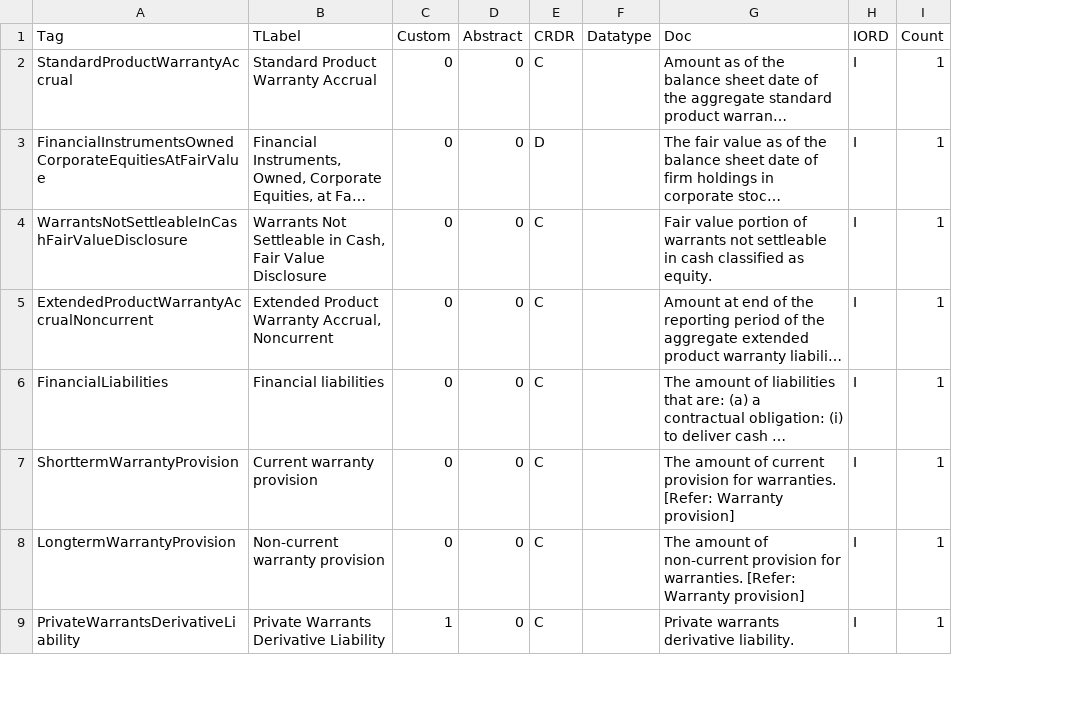
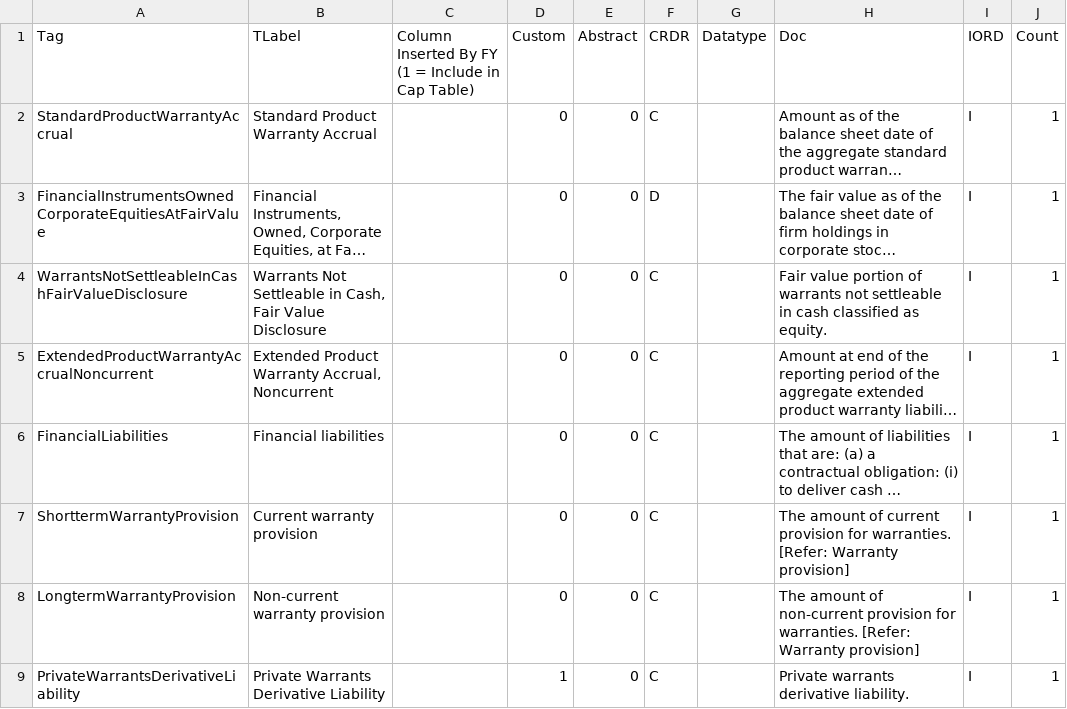
Before and after one commit to franklinyin1/investment-analyzer, a CSV file: csv/warrant-tags.csv, drawn as a sheet; only a part is shown; long unchanged cells end in …; the diff names each change by its address in the sheet, - before the commit and + after, or states it on an @@ line.

Commit message:
update 2 warrant-tag csv

```diff
--- a/csv/warrant-tags.csv
+++ b/csv/warrant-tags.csv
+column C, row 1: Column Inserted By FY (1 = Include in Cap Table)
```
